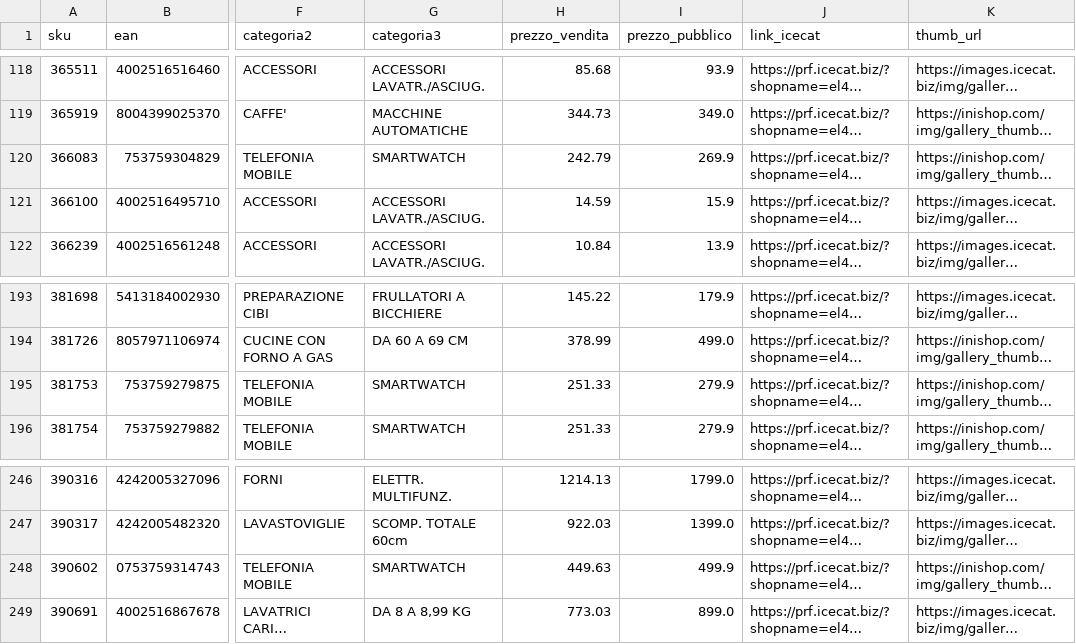
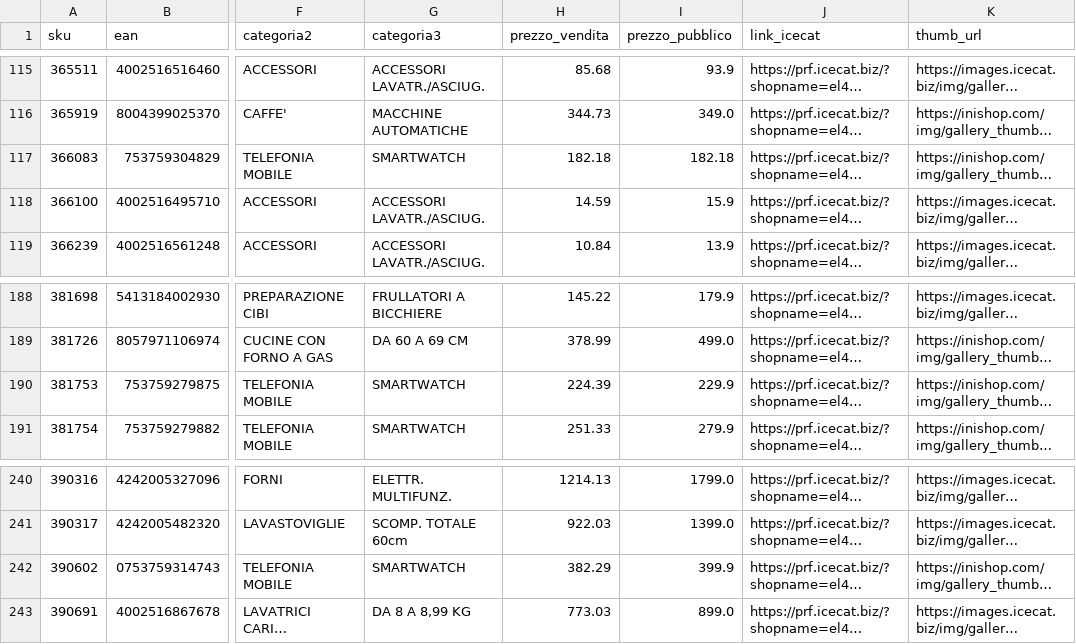
Before and after one commit to el4u-b2b/listino-b2b, a CSV file: listino_B2B.csv, drawn as a sheet; only a part is shown, gaps mark what is left out; long unchanged cells end in …; addresses are those after the commit; the diff covers the shown part only; the diff names each change by its address in the sheet, - before the commit and + after, or states it on an @@ line.

```diff
--- a/listino_B2B.csv
+++ b/listino_B2B.csv
-H117 (prezzo_vendita): 242.79
+H117 (prezzo_vendita): 182.18
-I117 (prezzo_pubblico): 269.9
+I117 (prezzo_pubblico): 182.18
-H190 (prezzo_vendita): 251.33
+H190 (prezzo_vendita): 224.39
-I190 (prezzo_pubblico): 279.9
+I190 (prezzo_pubblico): 229.9
-H242 (prezzo_vendita): 449.63
+H242 (prezzo_vendita): 382.29
-I242 (prezzo_pubblico): 499.9
+I242 (prezzo_pubblico): 399.9
```
Also changed, not shown: 3 added rows, 9 removed rows and 6 edited cells elsewhere in this file, 1 other file.
